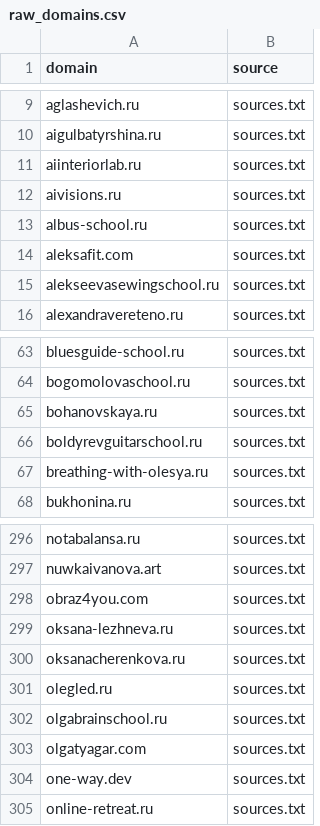
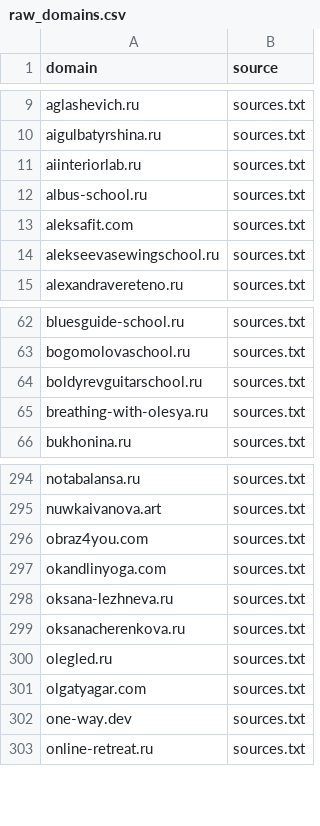
Before and after one commit to xlollypop22/rf-online-schools-registry., a CSV file: data/raw_domains.csv, drawn as a sheet; only a part is shown, gaps mark what is left out.

```diff
--- a/data/raw_domains.csv
+++ b/data/raw_domains.csv
@@ -11,3 +11,2 @@ aigulbatyrshina.ru,sources.txt
 aiinteriorlab.ru,sources.txt
-aivisions.ru,sources.txt
 albus-school.ru,sources.txt
@@ -64,3 +63,2 @@ bluesguide-school.ru,sources.txt
 bogomolovaschool.ru,sources.txt
-bohanovskaya.ru,sources.txt
 boldyrevguitarschool.ru,sources.txt
@@ -298,2 +296,3 @@ nuwkaivanova.art,sources.txt
 obraz4you.com,sources.txt
+okandlinyoga.com,sources.txt
 oksana-lezhneva.ru,sources.txt
@@ -301,3 +300,2 @@ oksanacherenkova.ru,sources.txt
 olegled.ru,sources.txt
-olgabrainschool.ru,sources.txt
 olgatyagar.com,sources.txt
```
Also changed, not shown: data/registry_enriched.csv, data/registry_final.csv.
